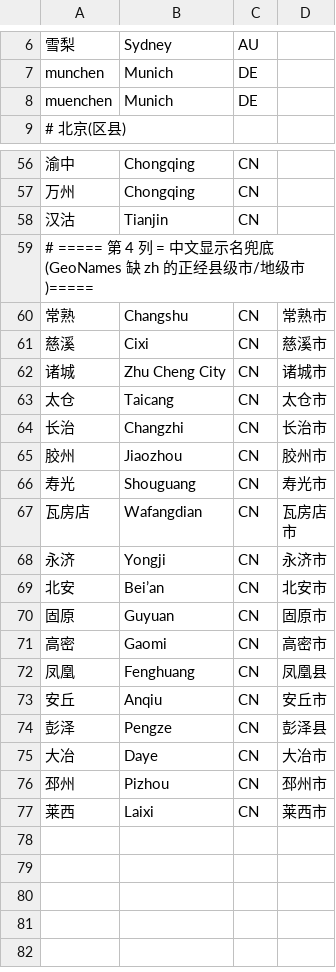
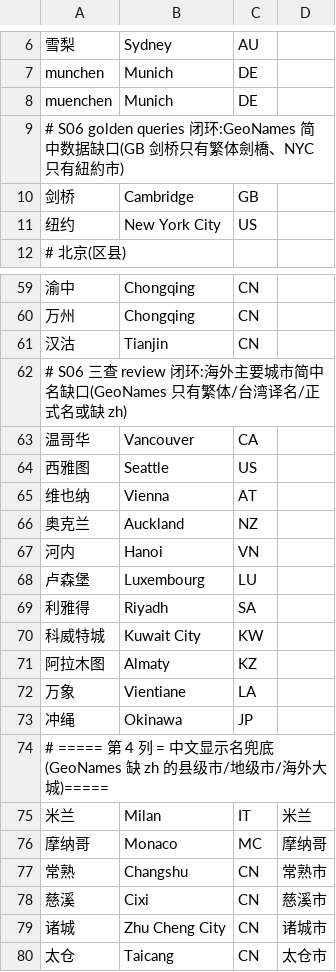
Before and after one commit to qingqingyu/QiCompass, a TSV file: tools/city-data/curated_aliases.tsv, drawn as a sheet; only a part is shown, gaps mark what is left out; the shorter side is filled out with more unchanged rows.

```diff
--- a/tools/city-data/curated_aliases.tsv
+++ b/tools/city-data/curated_aliases.tsv
@@ -8,2 +8,5 @@ munchen	Munich	DE
 muenchen	Munich	DE
+# S06 golden queries 闭环:GeoNames 简中数据缺口(GB 剑桥只有繁体劍橋、NYC 只有紐約市)
+剑桥	Cambridge	GB
+纽约	New York City	US
 # 北京(区县)
@@ -58,3 +61,17 @@ muenchen	Munich	DE
 汉沽	Tianjin	CN
-# ===== 第 4 列 = 中文显示名兜底(GeoNames 缺 zh 的正经县级市/地级市)=====
+# S06 三查 review 闭环:海外主要城市简中名缺口(GeoNames 只有繁体/台湾译名/正式名或缺 zh)
+温哥华	Vancouver	CA
+西雅图	Seattle	US
+维也纳	Vienna	AT
+奥克兰	Auckland	NZ
+河内	Hanoi	VN
+卢森堡	Luxembourg	LU
+利雅得	Riyadh	SA
+科威特城	Kuwait City	KW
+阿拉木图	Almaty	KZ
+万象	Vientiane	LA
+冲绳	Okinawa	JP
+# ===== 第 4 列 = 中文显示名兜底(GeoNames 缺 zh 的县级市/地级市/海外大城)=====
+米兰	Milan	IT	米兰
+摩纳哥	Monaco	MC	摩纳哥
 常熟	Changshu	CN	常熟市
```
Also changed, not shown: 8 other files.
